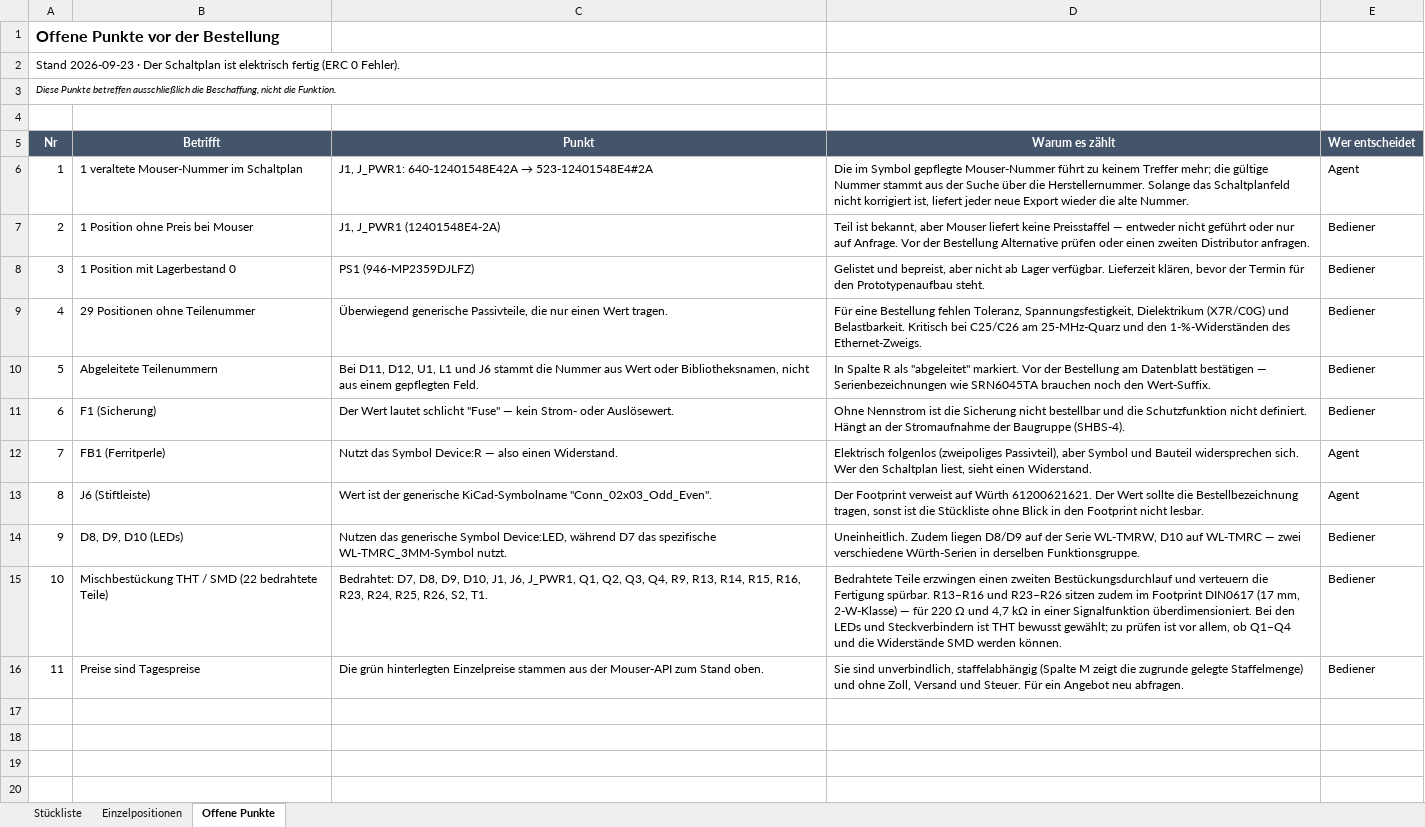
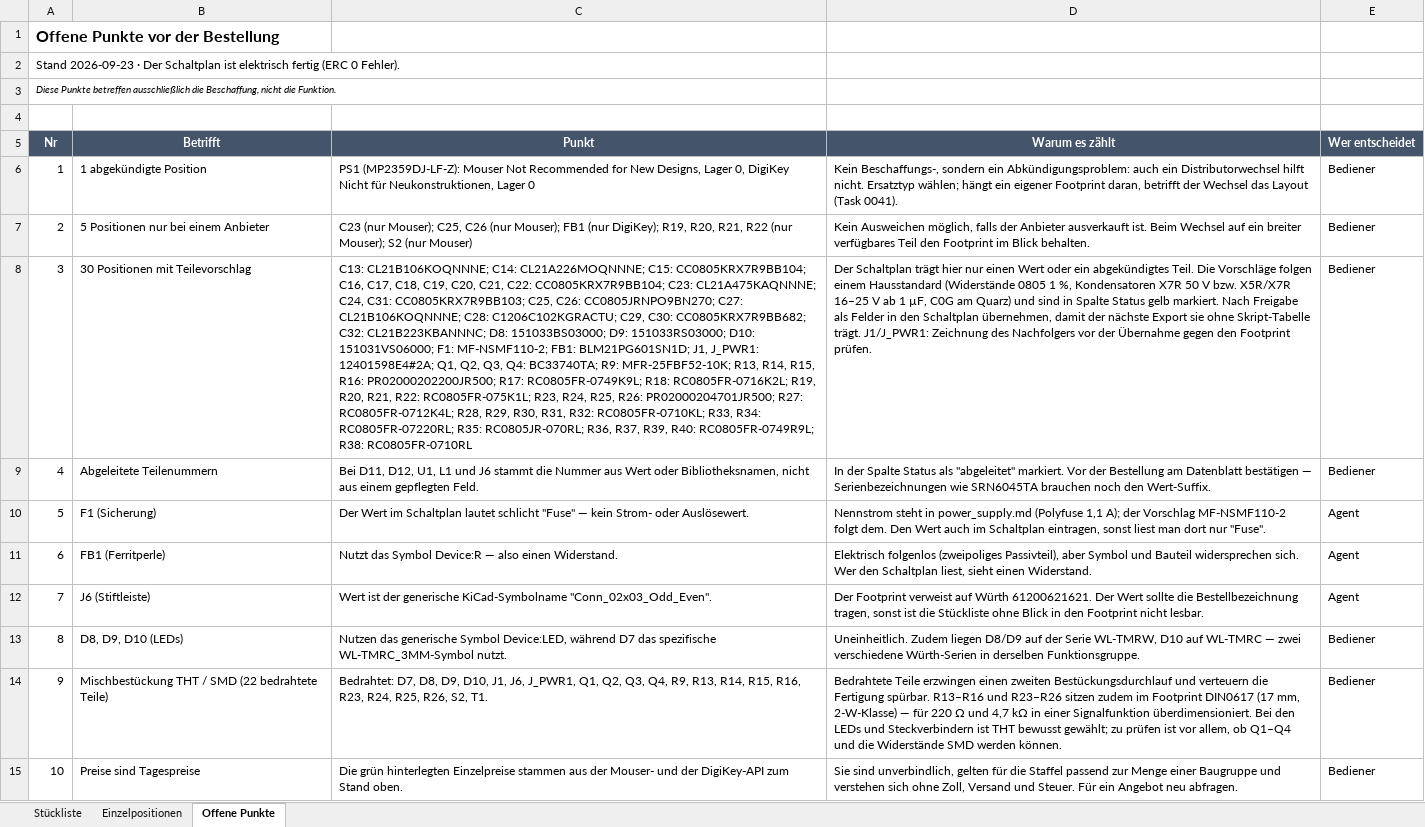
Before and after one commit to StefanZott/SmartHomeSystemBasisStation, an Excel workbook: tmp/report/2026-09-22_stueckliste-basisstation.xlsx, sheet Offene Punkte, drawn as a sheet; values as stored, in another font and other column widths than the file's, no borders; removed rows and columns are numbered as before the commit, all else as after; the diff names each change by its address in the sheet, - before the commit and + after, or states it on an @@ line.

```diff
--- a/tmp/report/2026-09-22_stueckliste-basisstation.xlsx (sheet Offene Punkte)
+++ b/tmp/report/2026-09-22_stueckliste-basisstation.xlsx (sheet Offene Punkte)
-row 6: 1 | 1 veraltete Mouser-Nummer im Schaltplan | J1, J_PWR1: 640-12401548E42A → 523-12401548E4#2A | Die im Symbol gepflegte Mouser-Nummer führt zu keinem Treffer mehr; die gültige Nummer stammt aus der Suche über die Herstellernummer. Solange das Schaltplanfeld nicht korrigiert ist, liefert jeder neue Export wieder die alte Nummer. | Agent
-row 7: 2 | 1 Position ohne Preis bei Mouser | J1, J_PWR1 (12401548E4-2A) | Teil ist bekannt, aber Mouser liefert keine Preisstaffel — entweder nicht geführt oder nur auf Anfrage. Vor der Bestellung Alternative prüfen oder einen zweiten Distributor anfragen. | Bediener
-row 8: 3 | 1 Position mit Lagerbestand 0 | PS1 (946-MP2359DJLFZ) | Gelistet und bepreist, aber nicht ab Lager verfügbar. Lieferzeit klären, bevor der Termin für den Prototypenaufbau steht. | Bediener
-row 9: 4 | 29 Positionen ohne Teilenummer | Überwiegend generische Passivteile, die nur einen Wert tragen. | Für eine Bestellung fehlen Toleranz, Spannungsfestigkeit, Dielektrikum (X7R/C0G) und Belastbarkeit. Kritisch bei C25/C26 am 25-MHz-Quarz und den 1-%-Widerständen des Ethernet-Zweigs. | Bediener
+row 6: 1 | 1 abgekündigte Position | PS1 (MP2359DJ-LF-Z): Mouser Not Recommended for New Designs, Lager 0, DigiKey Nicht für Neukonstruktionen, Lager 0 | Kein Beschaffungs-, sondern ein Abkündigungsproblem: auch ein Distributorwechsel hilft nicht. Ersatztyp wählen; hängt ein eigener Footprint daran, betrifft der Wechsel das Layout (Task 0041). | Bediener
+row 7: 2 | 5 Positionen nur bei einem Anbieter | C23 (nur Mouser); C25, C26 (nur Mouser); FB1 (nur DigiKey); R19, R20, R21, R22 (nur Mouser); S2 (nur Mouser) | Kein Ausweichen möglich, falls der Anbieter ausverkauft ist. Beim Wechsel auf ein breiter verfügbares Teil den Footprint im Blick behalten. | Bediener
+row 8: 3 | 30 Positionen mit Teilevorschlag | C13: CL21B106KOQNNNE; C14: CL21A226MOQNNNE; C15: CC0805KRX7R9BB104; C16, C17, C18, C19, C20, C21, C22: CC0805KRX7R9BB104; C23: CL21A475KAQNNNE; C24, C31: CC0805KRX7R9BB103; C25, C26: CC0805JRNPO9BN270; C27: CL21B106KOQNNNE; C28: C1206C102KGRACTU; C29, C30: CC0805KRX7R9BB682; C32: CL21B223KBANNNC; D8: 151033BS03000; D9: 151033RS03000; D10: 151031VS06000; F1: MF-NSMF110-2; FB1: BLM21PG601SN1D; J1, J_PWR1: 12401598E4#2A; Q1, Q2, Q3, Q4: BC33740TA; R9: MFR-25FBF52-10K; R13, R14, R15, R16: PR02000202200JR500; R17: RC0805FR-0749K9L; R18: RC0805FR-0716K2L; R19, R20, R21, R22: RC0805FR-075K1L; R23, R24, R25, R26: PR02000204701JR500; R27: RC0805FR-0712K4L; R28, R29, R30, R31, R32: RC0805FR-0710KL; R33, R34: RC0805FR-07220RL; R35: RC0805JR-070RL; R36, R37, R39, R40: RC0805FR-0749R9L; R38: RC0805FR-0710RL | Der Schaltplan trägt hier nur einen Wert oder ein abgekündigtes Teil. Die Vorschläge folgen einem Hausstandard (Widerstände 0805 1 %, Kondensatoren X7R 50 V bzw. X5R/X7R 16–25 V ab 1 µF, C0G am Quarz) und sind in Spalte Status gelb markiert. Nach Freigabe als Felder in den Schaltplan übernehmen, damit der nächste Export sie ohne Skript-Tabelle trägt. J1/J_PWR1: Zeichnung des Nachfolgers vor der Übernahme gegen den Footprint prüfen. | Bediener
@@ column A (Nr) renumbered from row 9 down @@
-D9 (Warum es zählt): In Spalte R als "abgeleitet"…
+D9 (Warum es zählt): In der Spalte Status als "abgeleitet"…
-C10 (Punkt): Der Wert lautet schlicht…
+C10 (Punkt): Der Wert im Schaltplan lautet schlicht…
-D10 (Warum es zählt): Ohne Nennstrom ist die Sicherung nicht bestellbar und die Schutzfunktion nicht definiert. Hängt an der Stromaufnahme der Baugruppe (SHBS-4).
+D10 (Warum es zählt): Nennstrom steht in power_supply.md (Polyfuse 1,1 A); der Vorschlag MF-NSMF110-2 folgt dem. Den Wert auch im Schaltplan eintragen, sonst liest man dort nur "Fuse".
-E10 (Wer entscheidet): Bediener
+E10 (Wer entscheidet): Agent
-C15 (Punkt): …aus der Mouser-API zum Stand…
+C15 (Punkt): …aus der Mouser- und der DigiKey-API zum Stand…
-D15 (Warum es zählt): …sind unverbindlich, staffelabhängig (Spalte M zeigt die zugrunde gelegte Staffelmenge) und ohne Zoll,…
+D15 (Warum es zählt): …sind unverbindlich, gelten für die Staffel passend zur Menge einer Baugruppe und verstehen sich ohne Zoll,…
```
Also changed, not shown: sheet Stückliste, sheet Einzelpositionen, 7 other files.
